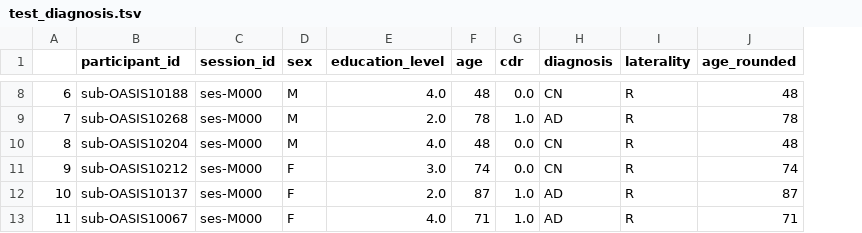
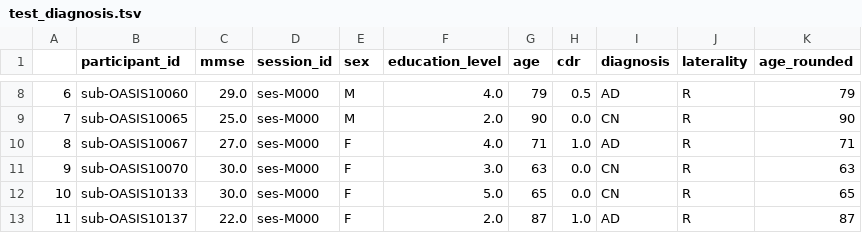
Before and after one commit to treyschulman/CNN_design_for_AD, a TSV file: datasets/files/test_diagnosis.tsv, drawn as a sheet; only a part is shown, gaps mark what is left out; addresses are those after the commit; the diff covers the shown part only; the diff names each change by its address in the sheet, - before the commit and + after, or states it on an @@ line.

```diff
--- a/datasets/files/test_diagnosis.tsv
+++ b/datasets/files/test_diagnosis.tsv
+column C (mmse), rows 8-13: 29.0 | 25.0 | 27.0 | 30.0 | 30.0 | 22.0
-B8 (participant_id): sub-OASIS10188
+B8 (participant_id): sub-OASIS10060
-G8 (age): 48
+G8 (age): 79
-H8 (cdr): 0.0
+H8 (cdr): 0.5
-I8 (diagnosis): CN
+I8 (diagnosis): AD
-K8 (age_rounded): 48
+K8 (age_rounded): 79
-B9 (participant_id): sub-OASIS10268
+B9 (participant_id): sub-OASIS10065
-G9 (age): 78
+G9 (age): 90
-H9 (cdr): 1.0
+H9 (cdr): 0.0
-I9 (diagnosis): AD
+I9 (diagnosis): CN
-K9 (age_rounded): 78
+K9 (age_rounded): 90
-B10 (participant_id): sub-OASIS10204
+B10 (participant_id): sub-OASIS10067
-E10 (sex): M
+E10 (sex): F
-G10 (age): 48
+G10 (age): 71
-H10 (cdr): 0.0
+H10 (cdr): 1.0
-I10 (diagnosis): CN
+I10 (diagnosis): AD
-K10 (age_rounded): 48
+K10 (age_rounded): 71
-B11 (participant_id): sub-OASIS10212
+B11 (participant_id): sub-OASIS10070
-G11 (age): 74
+G11 (age): 63
-K11 (age_rounded): 74
+K11 (age_rounded): 63
-B12 (participant_id): sub-OASIS10137
+B12 (participant_id): sub-OASIS10133
-F12 (education_level): 2.0
+F12 (education_level): 5.0
-G12 (age): 87
+G12 (age): 65
-H12 (cdr): 1.0
+H12 (cdr): 0.0
-I12 (diagnosis): AD
+I12 (diagnosis): CN
-K12 (age_rounded): 87
+K12 (age_rounded): 65
-B13 (participant_id): sub-OASIS10067
+B13 (participant_id): sub-OASIS10137
-F13 (education_level): 4.0
+F13 (education_level): 2.0
-G13 (age): 71
+G13 (age): 87
-K13 (age_rounded): 71
+K13 (age_rounded): 87
```
Also changed, not shown: 154 edited cells elsewhere in this file, datasets/files/val_diagnosis.tsv.
